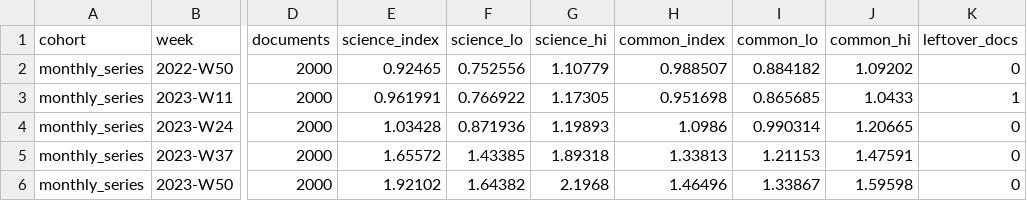
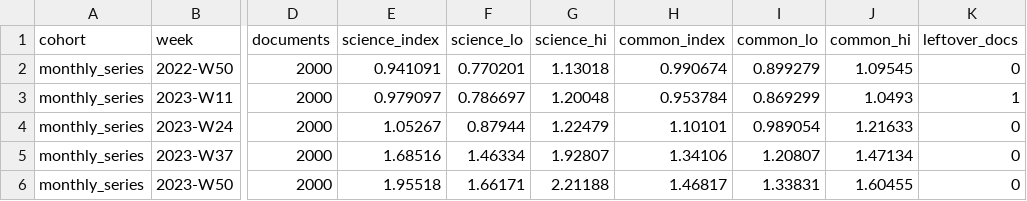
Before and after one commit to LukiWebCo/dead-internet, a CSV file: data/weeks.csv, drawn as a sheet; only a part is shown, gaps mark what is left out; the diff covers the shown part only; the diff names each change by its address in the sheet, - before the commit and + after, or states it on an @@ line.

```diff
--- a/data/weeks.csv
+++ b/data/weeks.csv
-E2 (science_index): 0.92465
+E2 (science_index): 0.941091
-F2 (science_lo): 0.752556
+F2 (science_lo): 0.770201
-G2 (science_hi): 1.10779
+G2 (science_hi): 1.13018
-H2 (common_index): 0.988507
+H2 (common_index): 0.990674
-I2 (common_lo): 0.884182
+I2 (common_lo): 0.899279
-J2 (common_hi): 1.09202
+J2 (common_hi): 1.09545
-E3 (science_index): 0.961991
+E3 (science_index): 0.979097
-F3 (science_lo): 0.766922
+F3 (science_lo): 0.786697
-G3 (science_hi): 1.17305
+G3 (science_hi): 1.20048
-H3 (common_index): 0.951698
+H3 (common_index): 0.953784
-I3 (common_lo): 0.865685
+I3 (common_lo): 0.869299
-J3 (common_hi): 1.0433
+J3 (common_hi): 1.0493
-E4 (science_index): 1.03428
+E4 (science_index): 1.05267
-F4 (science_lo): 0.871936
+F4 (science_lo): 0.87944
-G4 (science_hi): 1.19893
+G4 (science_hi): 1.22479
-H4 (common_index): 1.0986
+H4 (common_index): 1.10101
-I4 (common_lo): 0.990314
+I4 (common_lo): 0.989054
-J4 (common_hi): 1.20665
+J4 (common_hi): 1.21633
-E5 (science_index): 1.65572
+E5 (science_index): 1.68516
-F5 (science_lo): 1.43385
+F5 (science_lo): 1.46334
-G5 (science_hi): 1.89318
+G5 (science_hi): 1.92807
-H5 (common_index): 1.33813
+H5 (common_index): 1.34106
-I5 (common_lo): 1.21153
+I5 (common_lo): 1.20807
-J5 (common_hi): 1.47591
+J5 (common_hi): 1.47134
-E6 (science_index): 1.92102
+E6 (science_index): 1.95518
-F6 (science_lo): 1.64382
+F6 (science_lo): 1.66171
-G6 (science_hi): 2.1968
+G6 (science_hi): 2.21188
-H6 (common_index): 1.46496
+H6 (common_index): 1.46817
-I6 (common_lo): 1.33867
+I6 (common_lo): 1.33831
-J6 (common_hi): 1.59598
+J6 (common_hi): 1.60455
```
Also changed, not shown: 1 added row and 60 edited cells elsewhere in this file, 5 other files.
